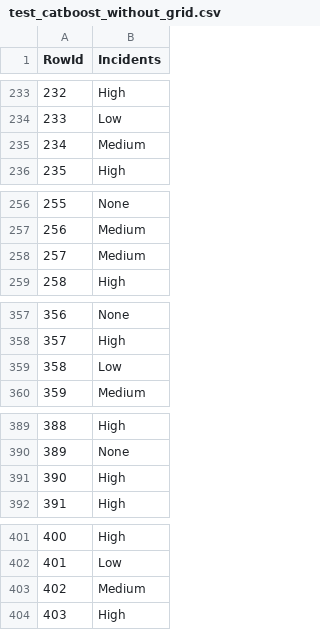
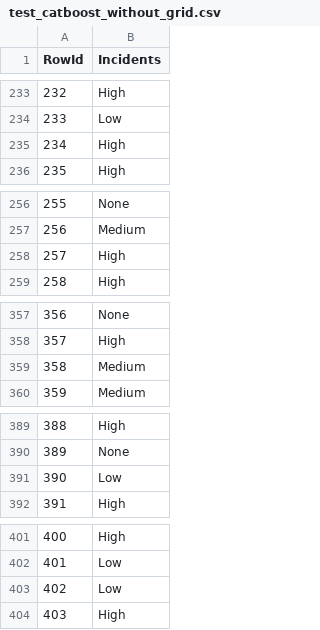
Before and after one commit to Miyagi61/DAA_TAREFA_GRUPO, a CSV file: test_catboost_without_grid.csv, drawn as a sheet; only a part is shown, gaps mark what is left out; the diff covers the shown part only.

```diff
--- a/test_catboost_without_grid.csv
+++ b/test_catboost_without_grid.csv
@@ -234,3 +234,3 @@ RowId,Incidents
 233,Low
-234,Medium
+234,High
 235,High
@@ -257,3 +257,3 @@ RowId,Incidents
 256,Medium
-257,Medium
+257,High
 258,High
@@ -358,3 +358,3 @@ RowId,Incidents
 357,High
-358,Low
+358,Medium
 359,Medium
@@ -390,3 +390,3 @@ RowId,Incidents
 389,None
-390,High
+390,Low
 391,High
@@ -402,3 +402,3 @@ RowId,Incidents
 401,Low
-402,Medium
+402,Low
 403,High
```
Also changed, not shown: 23 edited cells elsewhere in this file, 50 other files.
